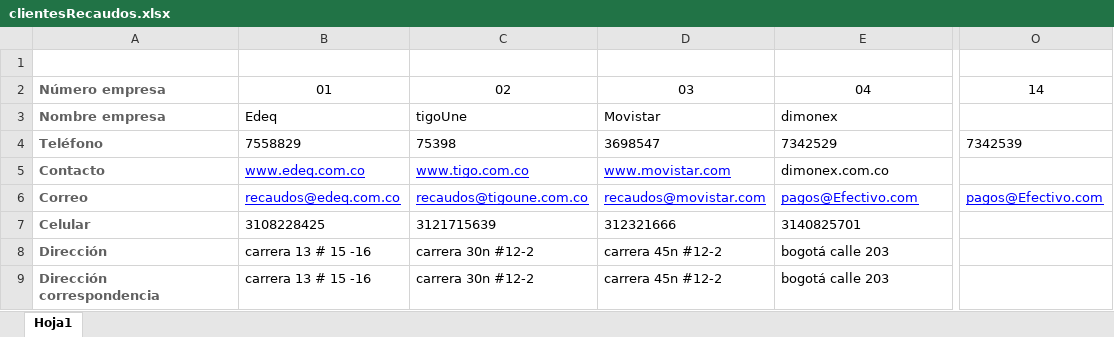
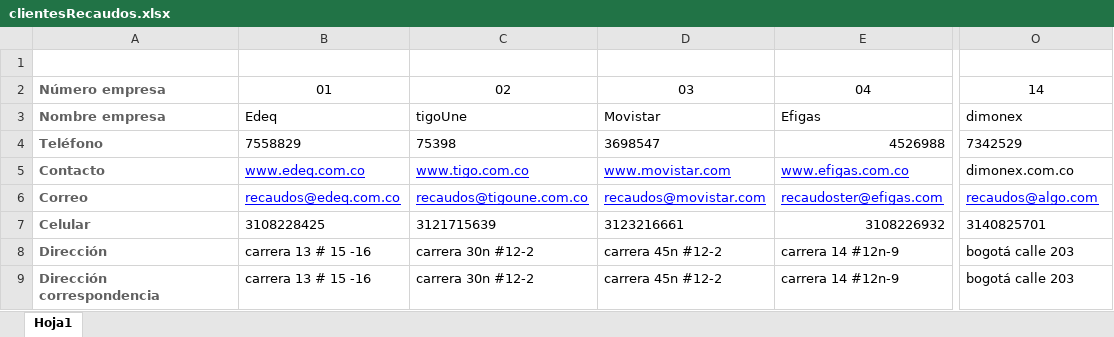
Before and after one commit to cristian-agu14/pruebasRecaudo, an Excel workbook: MercuryTours/Resources/datapool/clientesRecaudos.xlsx, sheet Hoja1, drawn as a sheet; only a part is shown, gaps mark what is left out; values as stored, in another font and other column widths than the file's, no borders; the diff names each change by its address in the sheet, - before the commit and + after, or states it on an @@ line.

```diff
--- a/MercuryTours/Resources/datapool/clientesRecaudos.xlsx (sheet Hoja1)
+++ b/MercuryTours/Resources/datapool/clientesRecaudos.xlsx (sheet Hoja1)
-E3: dimonex
+E3: Efigas
-O3: (empty)
+O3: dimonex
-E4: 7342529
+E4: 4526988
-O4: 7342539
+O4: 7342529
-E5: dimonex.com.co
+E5: www.efigas.com.co
@@ E5 underline: off → on, text colour: black → #0000FF @@
-O5: (empty)
+O5: dimonex.com.co
-E6: pagos@Efectivo.com
+E6: recaudoster@efigas.com
-O6: pagos@Efectivo.com
+O6: recaudos@algo.com
-D7: 312321666
+D7: 3123216661
-E7: 3140825701
+E7: 3108226932
-O7: (empty)
+O7: 3140825701
-E8:E9: bogotá calle 203
+E8:E9: carrera 14 #12n-9
-O8:O9: (empty)
+O8:O9: bogotá calle 203
```
Also changed, not shown: MercuryTours/Resources/datapool/convenios.xlsx, MercuryTours/Resources/datapool/proveedores.xlsx, 33 other files.
